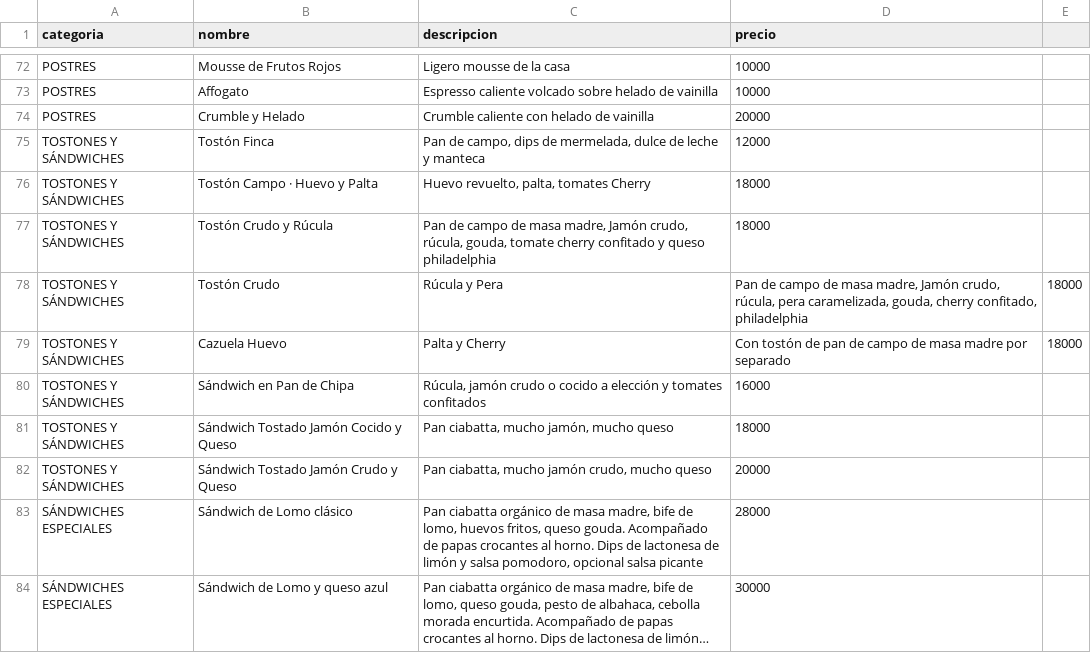
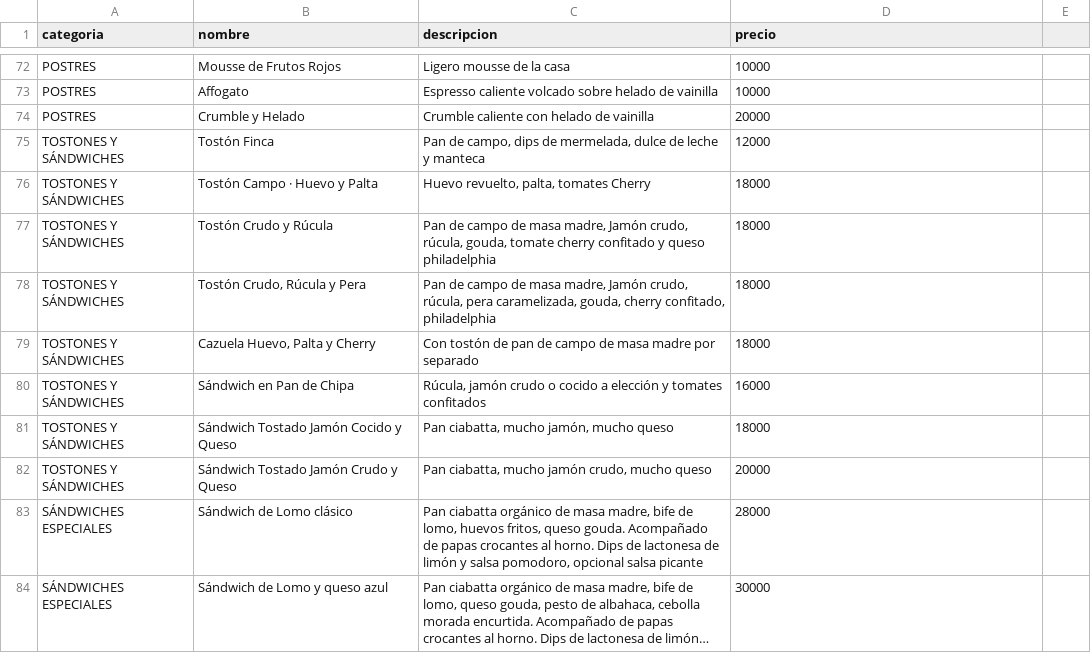
Before and after one commit to nachomallavia/digimenu, a CSV file: finca_menu.csv, drawn as a sheet; only a part is shown, gaps mark what is left out; long unchanged cells end in …; removed rows and columns are numbered as before the commit, all else as after; the diff names each change by its address in the sheet, - before the commit and + after, or states it on an @@ line.

```diff
--- a/finca_menu.csv
+++ b/finca_menu.csv
-row 78: TOSTONES Y SÁNDWICHES | Tostón Crudo | Rúcula y Pera | Pan de campo de masa madre, Jamón crudo, rúcula, pera caramelizada, gouda, cherry confitado, philadelphia | 18000
-row 79: TOSTONES Y SÁNDWICHES | Cazuela Huevo | Palta y Cherry | Con tostón de pan de campo de masa madre por separado | 18000
+row 78: TOSTONES Y SÁNDWICHES | Tostón Crudo, Rúcula y Pera | Pan de campo de masa madre, Jamón crudo, rúcula, pera caramelizada, gouda, cherry confitado, philadelphia | 18000
+row 79: TOSTONES Y SÁNDWICHES | Cazuela Huevo, Palta y Cherry | Con tostón de pan de campo de masa madre por separado | 18000
```
Also changed, not shown: 7 other files.
